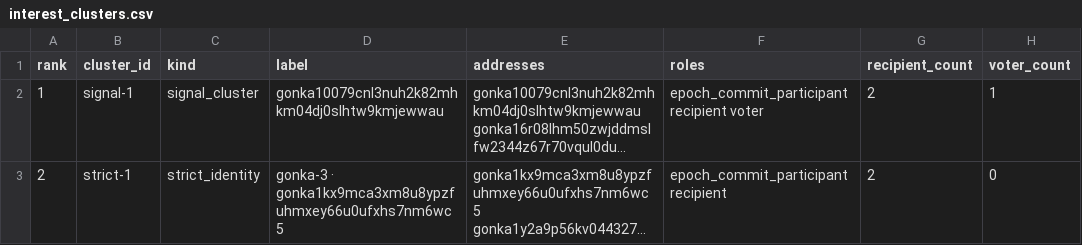
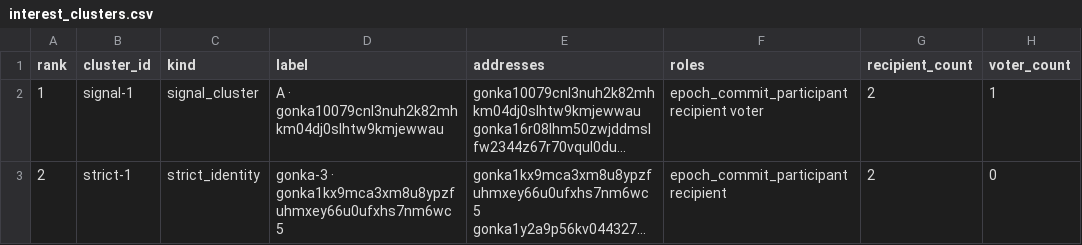
Before and after one commit to huxuxuya/67-propsal-check, a CSV file: reports/interest_clusters.csv, drawn as a sheet; only a part is shown; long unchanged cells end in …; the diff names each change by its address in the sheet, - before the commit and + after, or states it on an @@ line.

```diff
--- a/reports/interest_clusters.csv
+++ b/reports/interest_clusters.csv
-D2 (label): gonka10079cnl3nuh2k82mhkm04dj0slhtw9kmjewwau
+D2 (label): A · gonka10079cnl3nuh2k82mhkm04dj0slhtw9kmjewwau
```
Also changed, not shown: reports/benefit_power_matrix.csv, reports/public_name_enrichment.csv, 26 other files.
